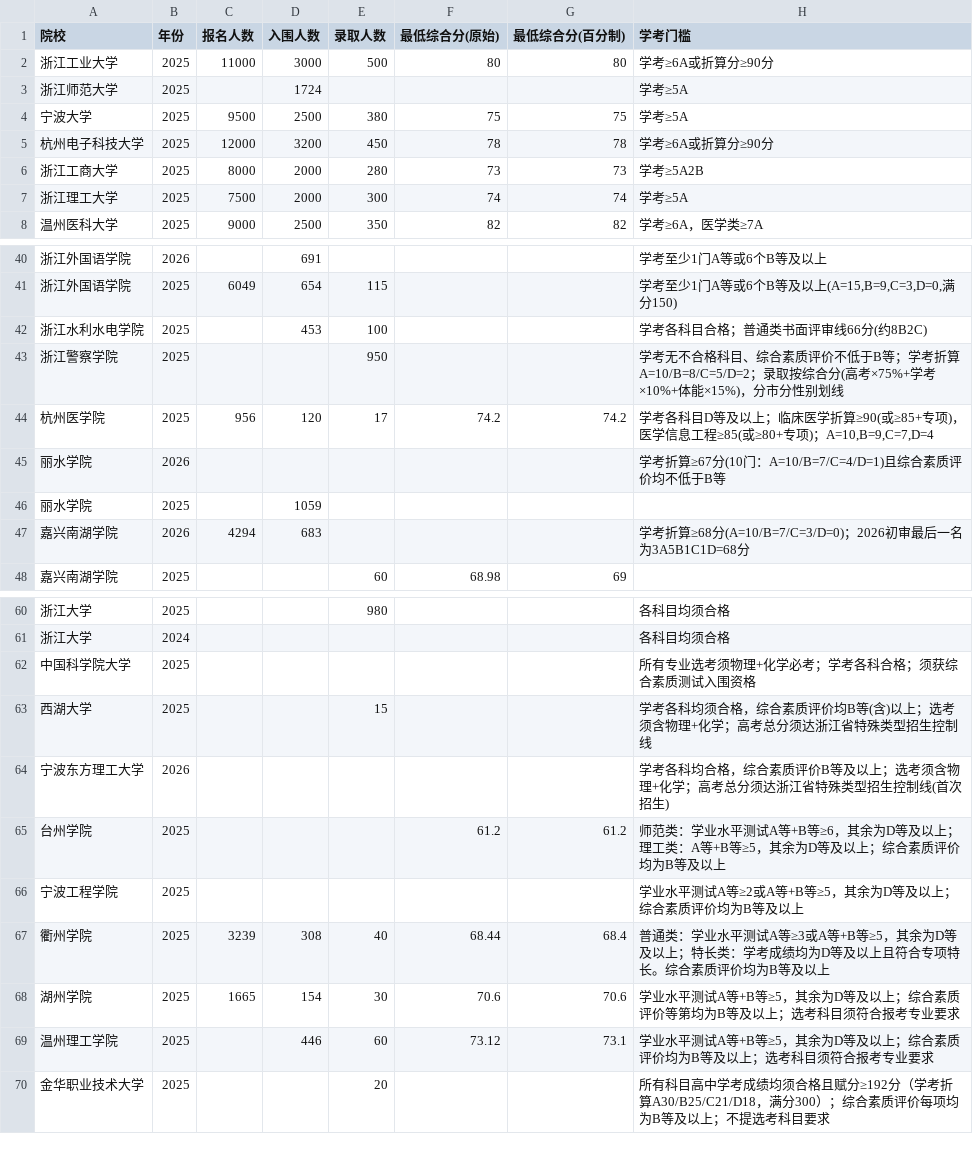
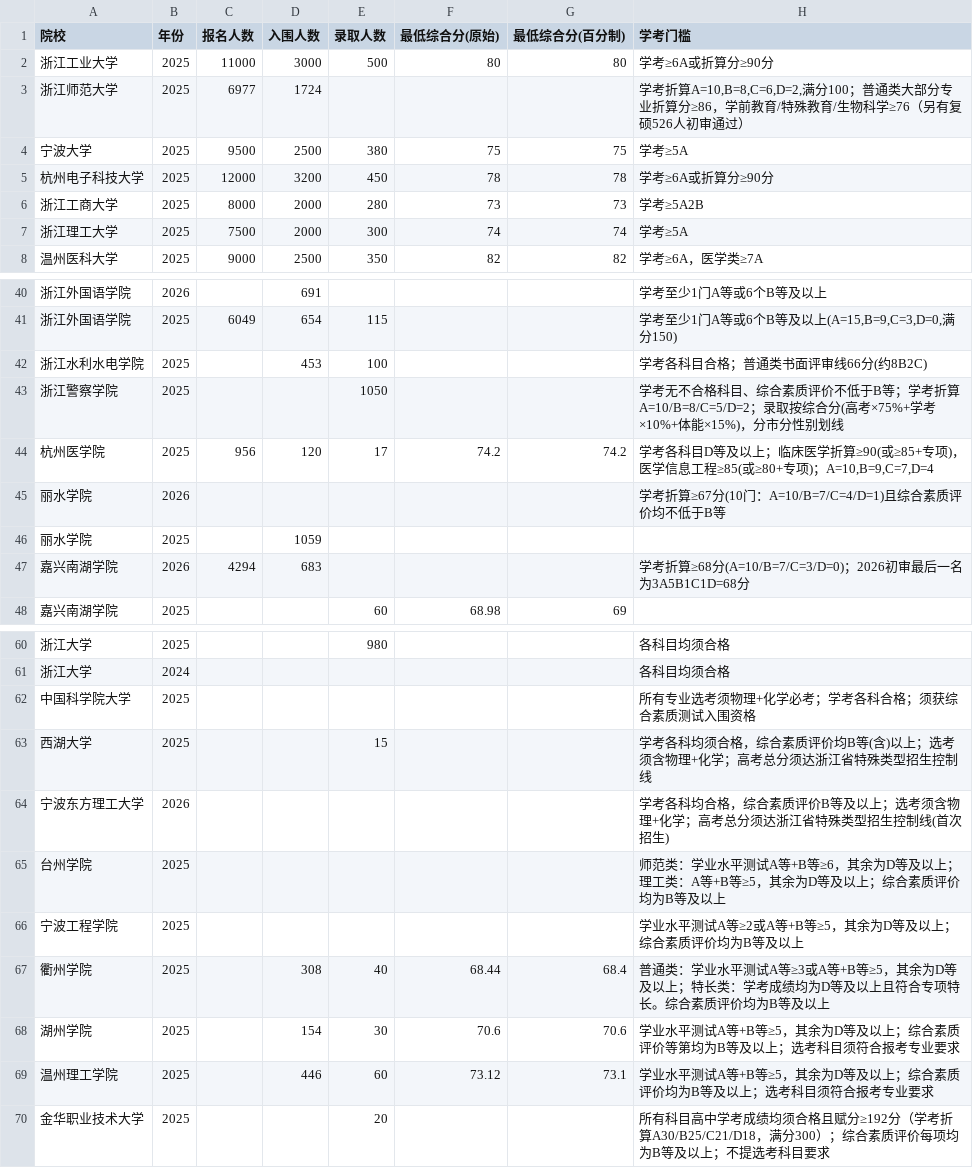
Before and after one commit to lyhtakeashot/three-one-assistant, a CSV file: live-app/open-data/admission.csv, drawn as a sheet; only a part is shown, gaps mark what is left out.

Commit message:
fix(data): backfill official sources for 5 schools; correct 4 wrong values
Research: two parallel agents verified every row against official
prospectuses, admission notices and public lists.

Sources backfilled (admission.sourceUrl 59 -> 65):
- qzc  2025 -> official admission bulletin (passed 308 / admitted 40 / min 68.44 all match)
- hzxy 2025 -> official admission bulletin (min 70.6 / admitted 30 match)
- wzut 2025 -> third-party reprint, explicitly labelled in note
- zjpc 2025 -> official 2025 prospectus
- zju  2024 -> official result-announcement notice
- zjnu 2025 -> official WeChat list + university news

Values corrected (all had no official basis):
- zjpc admitted 950 -> 1050 (950 was the 2026 quota, the 2025 prospectus says 1050)
- zjnu applicants/passed/minScore 10000/2800/76 -> 6977/1724/null
  (official: 6977 applied, 2193 passed initial review, 1724 shortlisted; no cutoff published)
- tzc  minScore 61.2 -> null (no source; third-party cites ~69-77, an order of magnitude off)
- qzc  applicants 3239 -> null / hzxy 1665 -> null (never published)

Kept empty where the official site publishes nothing: zju 2024 figures,
zjnu cutoff, nbut (SPA blocks crawling), tzc cutoff.

Cross-check: no row now reports a score without a source.

```diff
--- a/live-app/open-data/admission.csv
+++ b/live-app/open-data/admission.csv
@@ -2,3 +2,3 @@
 浙江工业大学,2025,11000,3000,500,80,80,学考≥6A或折算分≥90分
-浙江师范大学,2025,,1724,,,,学考≥5A
+浙江师范大学,2025,6977,1724,,,,"学考折算A=10,B=8,C=6,D=2,满分100；普通类大部分专业折算分≥86，学前教育/特殊教育/生物科学≥76（另有复硕526人初审通过）"
 宁波大学,2025,9500,2500,380,75,75,学考≥5A
@@ -42,3 +42,3 @@
 浙江水利水电学院,2025,,453,100,,,学考各科目合格；普通类书面评审线66分(约8B2C)
-浙江警察学院,2025,,,950,,,学考无不合格科目、综合素质评价不低于B等；学考折算A=10/B=8/C=5/D=2；录取按综合分(高考×75%+学考×10%+体能×15%)，分市分性别划线
+浙江警察学院,2025,,,1050,,,学考无不合格科目、综合素质评价不低于B等；学考折算A=10/B=8/C=5/D=2；录取按综合分(高考×75%+学考×10%+体能×15%)，分市分性别划线
 杭州医学院,2025,956,120,17,74.2,74.2,"学考各科目D等及以上；临床医学折算≥90(或≥85+专项)，医学信息工程≥85(或≥80+专项)；A=10,B=9,C=7,D=4"
@@ -64,6 +64,6 @@
 宁波东方理工大学,2026,,,,,,学考各科均合格，综合素质评价B等及以上；选考须含物理+化学；高考总分须达浙江省特殊类型招生控制线(首次招生)
-台州学院,2025,,,,61.2,61.2,师范类：学业水平测试A等+B等≥6，其余为D等及以上；理工类：A等+B等≥5，其余为D等及以上；综合素质评价均为B等及以上
+台州学院,2025,,,,,,师范类：学业水平测试A等+B等≥6，其余为D等及以上；理工类：A等+B等≥5，其余为D等及以上；综合素质评价均为B等及以上
 宁波工程学院,2025,,,,,,学业水平测试A等≥2或A等+B等≥5，其余为D等及以上；综合素质评价均为B等及以上
-衢州学院,2025,3239,308,40,68.44,68.4,普通类：学业水平测试A等≥3或A等+B等≥5，其余为D等及以上；特长类：学考成绩均为D等及以上且符合专项特长。综合素质评价均为B等及以上
-湖州学院,2025,1665,154,30,70.6,70.6,学业水平测试A等+B等≥5，其余为D等及以上；综合素质评价等第均为B等及以上；选考科目须符合报考专业要求
+衢州学院,2025,,308,40,68.44,68.4,普通类：学业水平测试A等≥3或A等+B等≥5，其余为D等及以上；特长类：学考成绩均为D等及以上且符合专项特长。综合素质评价均为B等及以上
+湖州学院,2025,,154,30,70.6,70.6,学业水平测试A等+B等≥5，其余为D等及以上；综合素质评价等第均为B等及以上；选考科目须符合报考专业要求
 温州理工学院,2025,,446,60,73.12,73.1,学业水平测试A等+B等≥5，其余为D等及以上；综合素质评价均为B等及以上；选考科目须符合报考专业要求
```
Also changed, not shown: live-app/open-data/schools.csv, 7 other files.
